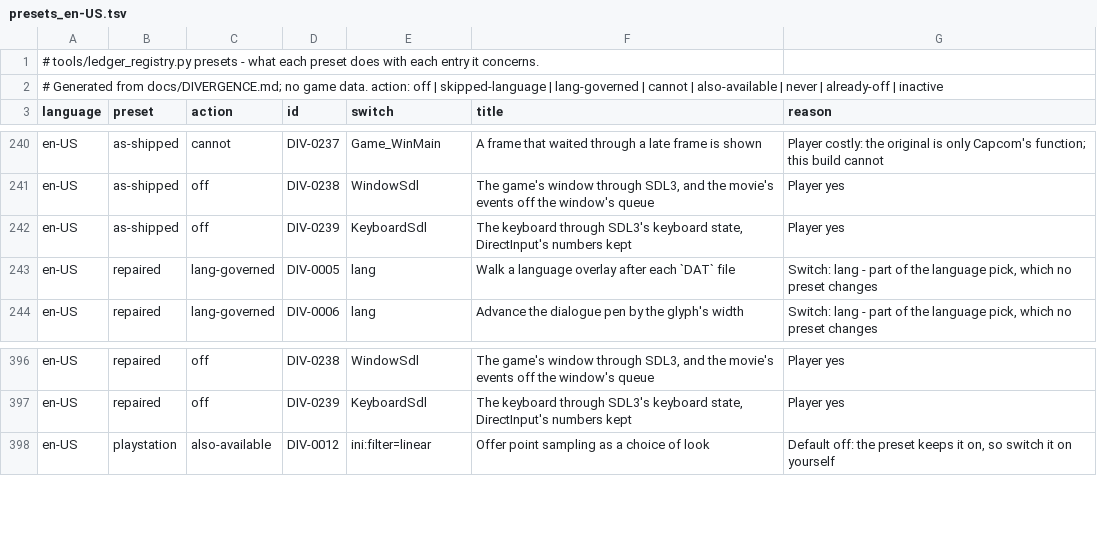
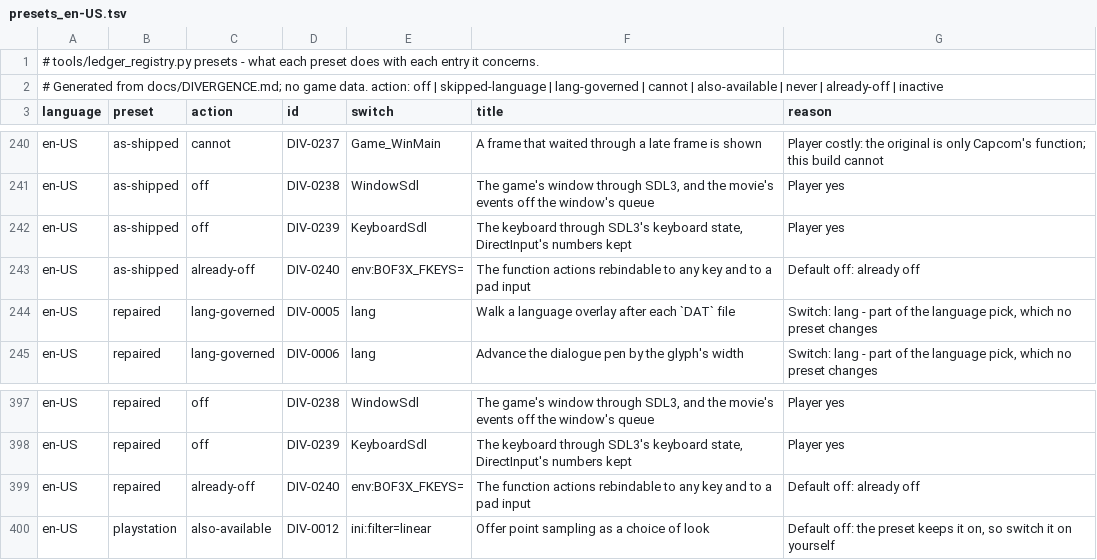
Before and after one commit to kerokline/BreathOfFire3PCPort, a TSV file: tools/launcher_host/presets_en-US.tsv, drawn as a sheet; only a part is shown, gaps mark what is left out.

```diff
--- a/tools/launcher_host/presets_en-US.tsv
+++ b/tools/launcher_host/presets_en-US.tsv
@@ -242,2 +242,3 @@ en-US	as-shipped	off	DIV-0238	WindowSdl	The game's window through SDL3, and the
 en-US	as-shipped	off	DIV-0239	KeyboardSdl	The keyboard through SDL3's keyboard state, DirectInput's numbers kept	Player yes
+en-US	as-shipped	already-off	DIV-0240	env:BOF3X_FKEYS=	The function actions rebindable to any key and to a pad input	Default off: already off
 en-US	repaired	lang-governed	DIV-0005	lang	Walk a language overlay after each `DAT` file	Switch: lang - part of the language pick, which no preset changes
@@ -397,2 +398,3 @@ en-US	repaired	off	DIV-0238	WindowSdl	The game's window through SDL3, and the mo
 en-US	repaired	off	DIV-0239	KeyboardSdl	The keyboard through SDL3's keyboard state, DirectInput's numbers kept	Player yes
+en-US	repaired	already-off	DIV-0240	env:BOF3X_FKEYS=	The function actions rebindable to any key and to a pad input	Default off: already off
 en-US	playstation	also-available	DIV-0012	ini:filter=linear	Offer point sampling as a choice of look	Default off: the preset keeps it on, so switch it on yourself
```
Also changed, not shown: analysis/ledger_switches.tsv, tools/launcher_host/presets_original.tsv, 5 other files.
